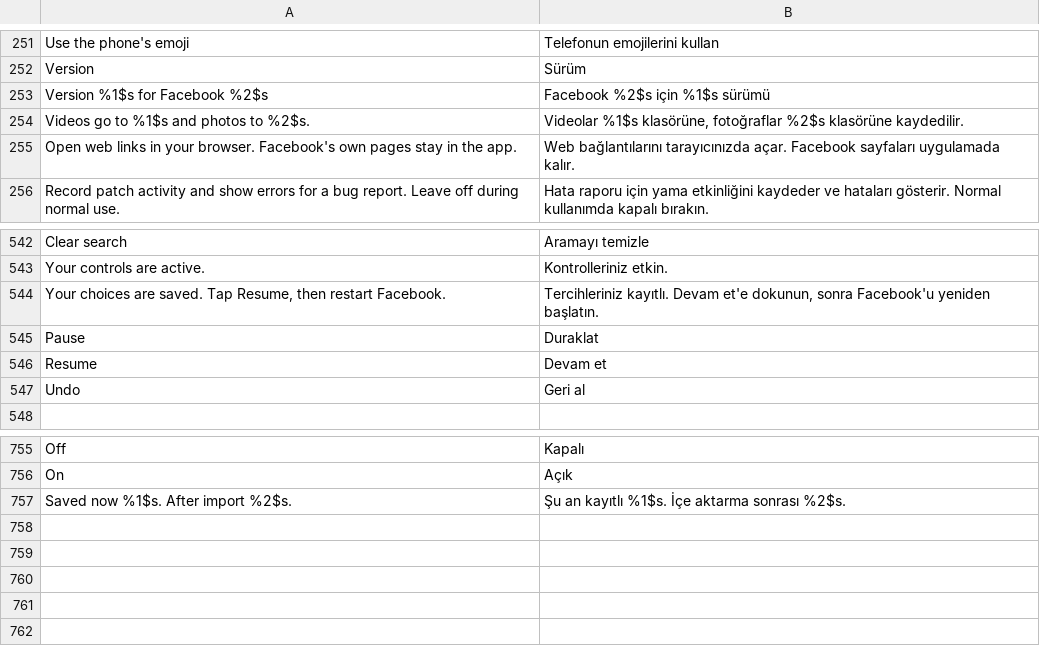
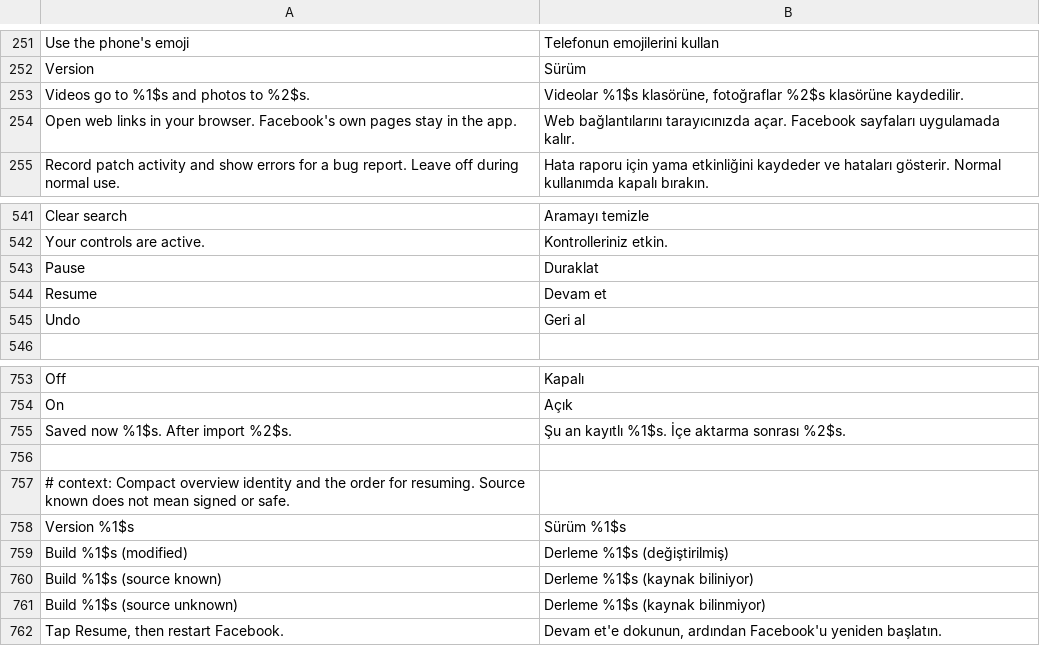
Before and after one commit to SA-SUJON/HushFacebook, a TSV file: extensions/shared/library/src/main/l10n/tr.tsv, drawn as a sheet; only a part is shown, gaps mark what is left out; removed rows and columns are numbered as before the commit, all else as after; the diff names each change by its address in the sheet, - before the commit and + after, or states it on an @@ line.

Commit message:
fix(settings): keep overview identity and recovery compact
Show the version and an eight-digit identity with explicit source state. Preserve the full identity in About and diagnostics. Put large-text actions before recovery guidance so they remain visible.

The old tests required the full identity on the overview and actions below all advice. Those presentation expectations contradicted the compact-card requirement and hid recovery at 200% text. Update those assertions while retaining exact About/report checks and action behavior. The new rendered-screen regression failed before the fix; 89 focused checks now pass across light, dark, narrow and RTL layouts.

```diff
--- a/extensions/shared/library/src/main/l10n/tr.tsv
+++ b/extensions/shared/library/src/main/l10n/tr.tsv
-row 253: Version %1$s for Facebook %2$s | Facebook %2$s için %1$s sürümü
-row 544: Your choices are saved. Tap Resume, then restart Facebook. | Tercihleriniz kayıtlı. Devam et'e dokunun, sonra Facebook'u yeniden başlatın.
+row 756: (empty)
+row 757: # context: Compact overview identity and the order for resuming. Source known does not mean signed or safe.
+row 758: Version %1$s | Sürüm %1$s
+row 759: Build %1$s (modified) | Derleme %1$s (değiştirilmiş)
+row 760: Build %1$s (source known) | Derleme %1$s (kaynak biliniyor)
+row 761: Build %1$s (source unknown) | Derleme %1$s (kaynak bilinmiyor)
+row 762: Tap Resume, then restart Facebook. | Devam et'e dokunun, ardından Facebook'u yeniden başlatın.
```
Also changed, not shown: extensions/shared/library/src/main/l10n/de.tsv, extensions/shared/library/src/main/l10n/es.tsv, 12 other files.
